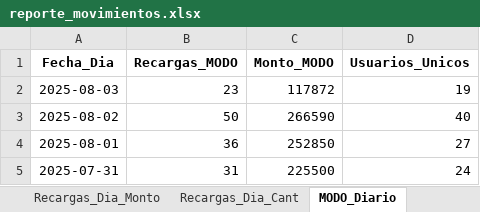
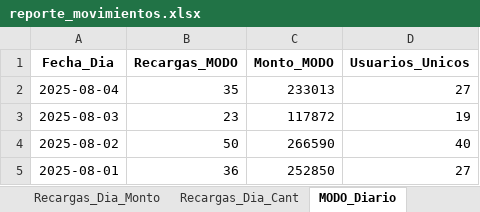
Before and after one commit to franoropeza/lotlinedashboard, an Excel workbook: reporte_movimientos.xlsx, sheet MODO_Diario, drawn as a sheet; only a part is shown; the shorter side is filled out with more unchanged rows; values as stored, in another font and other column widths than the file's, no borders; the diff names each change by its address in the sheet, - before the commit and + after, or states it on an @@ line.

```diff
--- a/reporte_movimientos.xlsx (sheet MODO_Diario)
+++ b/reporte_movimientos.xlsx (sheet MODO_Diario)
+row 2: 2025-08-04 | 35 | 233013 | 27
```
Also changed, not shown: sheet Resumen, sheet Tombola, sheet Cliente_Mes, sheet Retencion_MODO, sheet Quini6, sheet Tombo_Express, 19 more sheets, charts or pictures, 17 other files.
